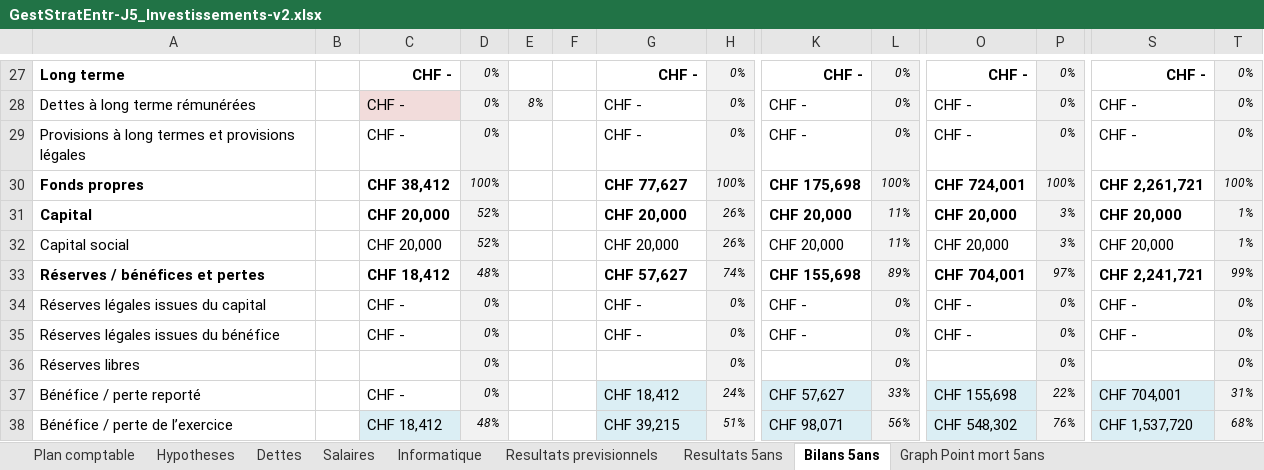
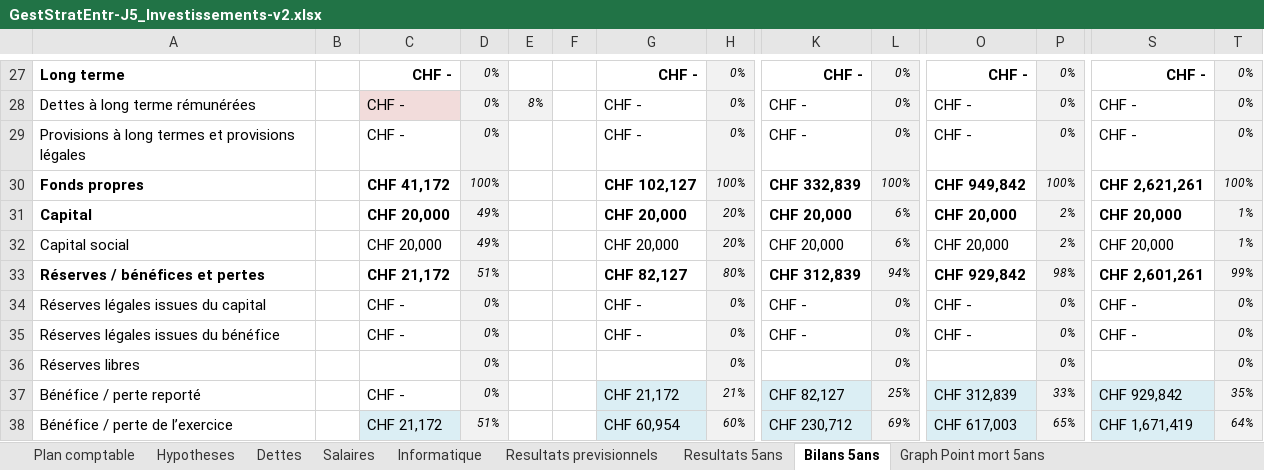
Before and after one commit to joelschaer/GET_Projet_Bonbons, an Excel workbook: GestStratEntr-J5_Investissements-v2.xlsx, sheet Bilans 5ans, drawn as a sheet; only a part is shown, gaps mark what is left out; values as stored, in another font and other column widths than the file's, no borders; removed rows and columns are numbered as before the commit, all else as after; rows hold the shown columns only; the diff covers the shown part only; the diff names each change by its address in the sheet, - before the commit and + after, or states it on an @@ line.

```diff
--- a/GestStratEntr-J5_Investissements-v2.xlsx (sheet Bilans 5ans)
+++ b/GestStratEntr-J5_Investissements-v2.xlsx (sheet Bilans 5ans)
-C30: CHF 38,412
+C30: CHF 41,172
-G30: CHF 77,627
+G30: CHF 102,127
-K30: CHF 175,698
+K30: CHF 332,839
-O30: CHF 724,001
+O30: CHF 949,842
-S30: CHF 2,261,721
+S30: CHF 2,621,261
-D31:D32: 52%
+D31:D32: 49%
-H31:H32: 26%
+H31:H32: 20%
-L31:L32: 11%
+L31:L32: 6%
-P31:P32: 3%
+P31:P32: 2%
-C33: CHF 18,412
+C33: CHF 21,172
-D33: 48%
+D33: 51%
-G33: CHF 57,627
+G33: CHF 82,127
-H33: 74%
+H33: 80%
-K33: CHF 155,698
+K33: CHF 312,839
-L33: 89%
+L33: 94%
-O33: CHF 704,001
+O33: CHF 929,842
-P33: 97%
+P33: 98%
-S33: CHF 2,241,721
+S33: CHF 2,601,261
-G37: CHF 18,412
+G37: CHF 21,172
-H37: 24%
+H37: 21%
-K37: CHF 57,627
+K37: CHF 82,127
-L37: 33%
+L37: 25%
-O37: CHF 155,698
+O37: CHF 312,839
-P37: 22%
+P37: 33%
-S37: CHF 704,001
+S37: CHF 929,842
-T37: 31%
+T37: 35%
-row 38: Bénéfice / perte de l’exercice |  | CHF 18,412 | 48% |  |  | CHF 39,215 | 51% | CHF 98,071 | 56% | CHF 548,302 | 76% | CHF 1,537,720 | 68%
+row 38: Bénéfice / perte de l’exercice |  | CHF 21,172 | 51% |  |  | CHF 60,954 | 60% | CHF 230,712 | 69% | CHF 617,003 | 65% | CHF 1,671,419 | 64%
```
Also changed, not shown: 40 edited cells elsewhere in this sheet, sheet Resultats previsionnels, sheet Salaires, sheet Resultats 5ans, sheet Hypotheses, charts or pictures, 1 other file.
